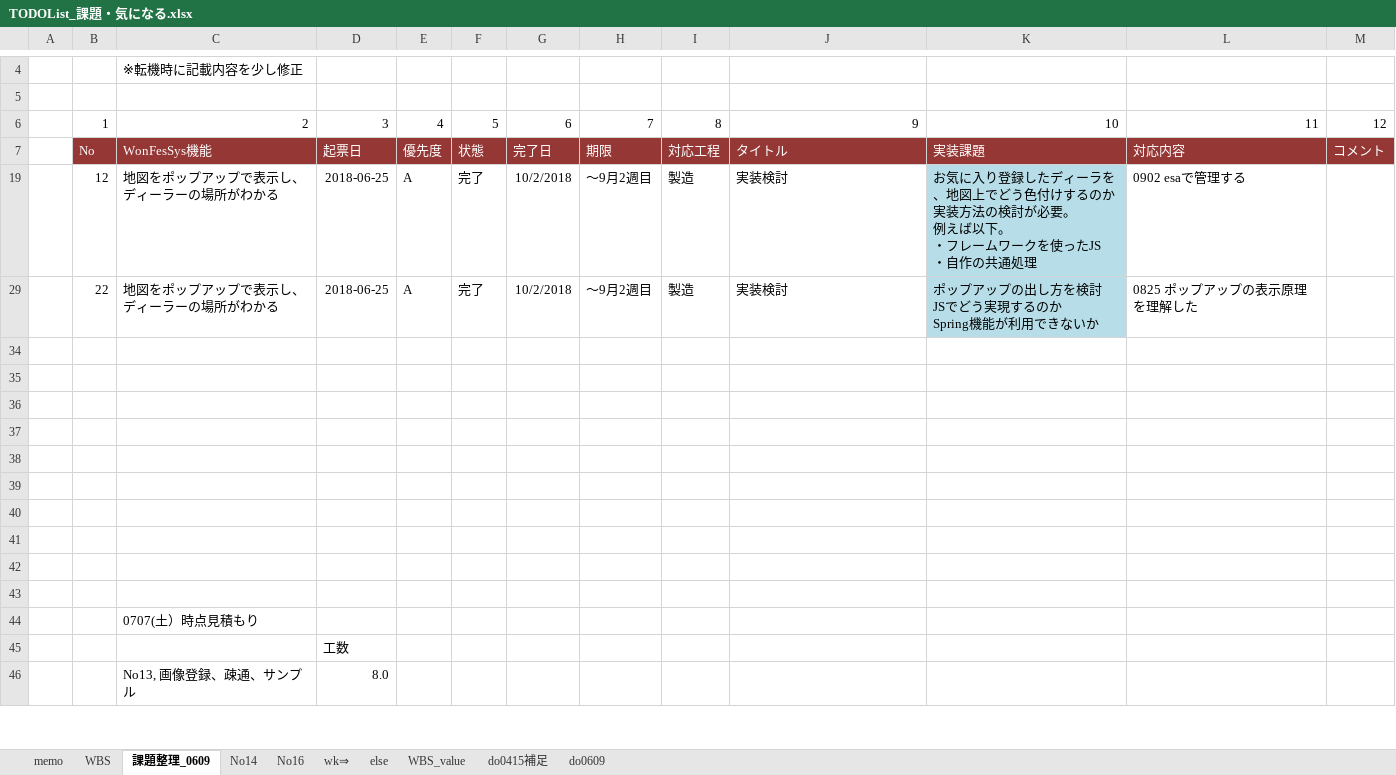
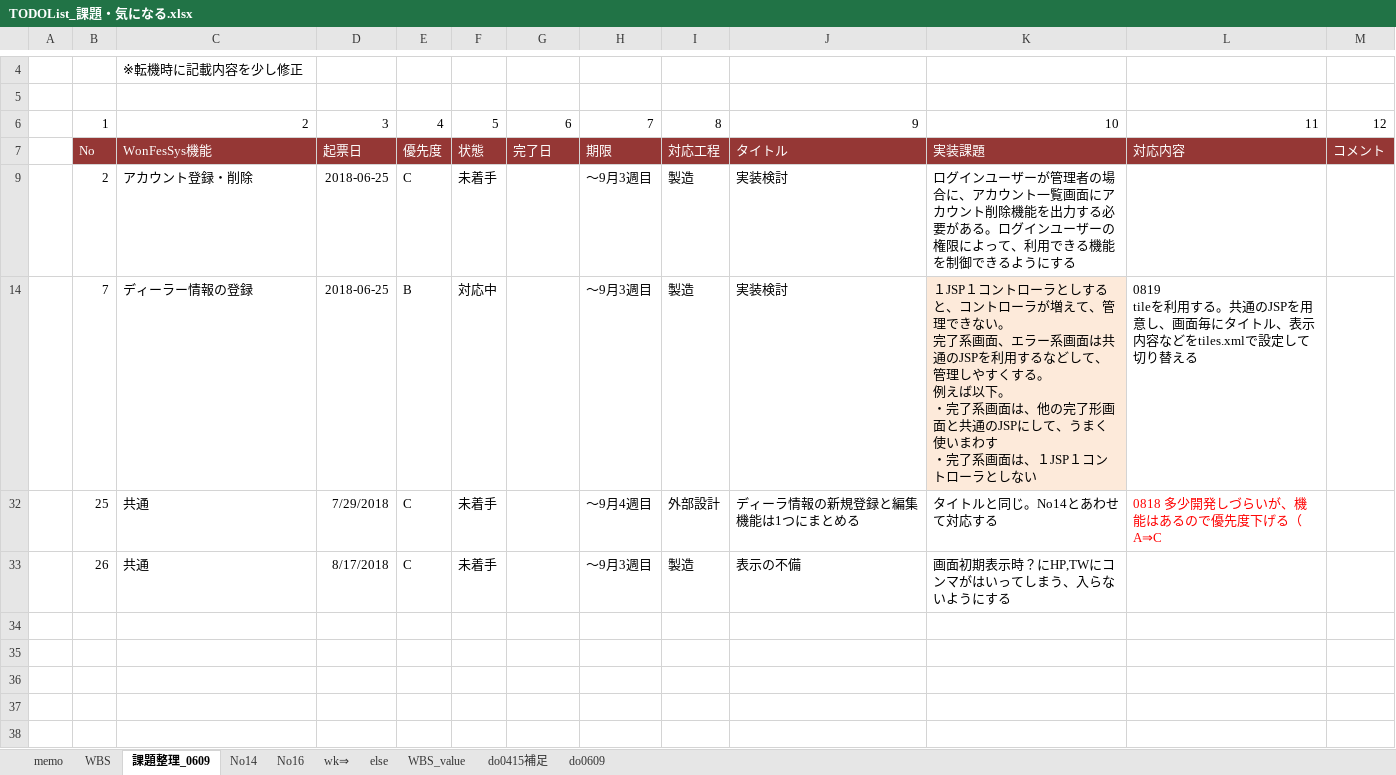
Before and after one commit to gitRock2016/WFS_Design, an Excel workbook: 99.work/TODOList_課題・気になる.xlsx, sheet 課題整理_0609, drawn as a sheet; only a part is shown, gaps mark what is left out; the shorter side is filled out with more unchanged rows; values as stored, in another font and other column widths than the file's, no borders; conditional formats not drawn; removed rows and columns are numbered as before the commit, all else as after; ↵ is a line break in a cell; the diff names each change by its address in the sheet, - before the commit and + after, or states it on an @@ line.

Commit message:
1005時点最新

```diff
--- a/99.work/TODOList_課題・気になる.xlsx (sheet 課題整理_0609)
+++ b/99.work/TODOList_課題・気になる.xlsx (sheet 課題整理_0609)
@@ row 19 hidden:  | 12 | 地図をポップアップで表示し、ディーラーの場所がわかる | 2018-06-25 | A | 完了 | 10/2/2018 | ～9月2週目 | 製造 | 実装検討 | お気に入り登録したディーラを、地図上でどう色付けするのか実装方法の検討が必要。 ↵ 例えば以下。 ↵ ・フレームワークを使ったJS ↵ ・自作の共通処理 | 0902 esaで管理する @@
@@ row 29 hidden:  | 22 | 地図をポップアップで表示し、ディーラーの場所がわかる | 2018-06-25 | A | 完了 | 10/2/2018 | ～9月2週目 | 製造 | 実装検討 | ポップアップの出し方を検討 ↵ JSでどう実現するのか ↵ Spring機能が利用できないか | 0825 ポップアップの表示原理を理解した @@
@@ row 9 unhidden:  | 2 | アカウント登録・削除 | 2018-06-25 | C | 未着手 |  | ～9月3週目 | 製造 | 実装検討 | ログインユーザーが管理者の場合に、アカウント一覧画面にアカウント削除機能を出力する必要がある。ログインユーザーの権限によって、利用できる機能を制御できるようにする @@
@@ row 14 unhidden:  | 7 | ディーラー情報の登録 | 2018-06-25 | B | 対応中 |  | ～9月3週目 | 製造 | 実装検討 | １JSP１コントローラとしすると、コントローラが増えて、管理できない。 ↵ 完了系画面、エラー系画面は共通のJSPを利用するなどして、管理しやすくする。 ↵ 例えば以下。 ↵ ・完了系画面は、他の完了形画面と共通のJSPにして、うまく使いまわす ↵ ・完了系画面は、１JSP１コントローラとしない | 0819 ↵ tileを利用する。共通のJSPを用意し、画面毎にタイトル、表示内容などをtiles.xmlで設定して切り替える @@
@@ row 32 unhidden:  | 25 | 共通 | 7/29/2018 | C | 未着手 |  | ～9月4週目 | 外部設計 | ディーラ情報の新規登録と編集機能は1つにまとめる | タイトルと同じ。No14とあわせて対応する | 0818 多少開発しづらいが、機能はあるので優先度下げる（A⇒C @@
@@ row 33 unhidden:  | 26 | 共通 | 8/17/2018 | C | 未着手 |  | ～9月3週目 | 製造 | 表示の不備 | 画面初期表示時？にHP,TWにコンマがはいってしまう、入らないようにする @@
```
Also changed, not shown: charts or pictures.
